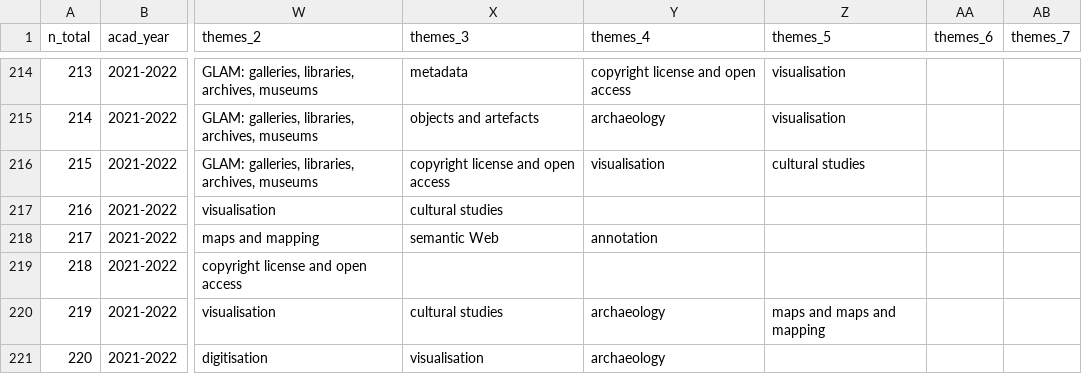
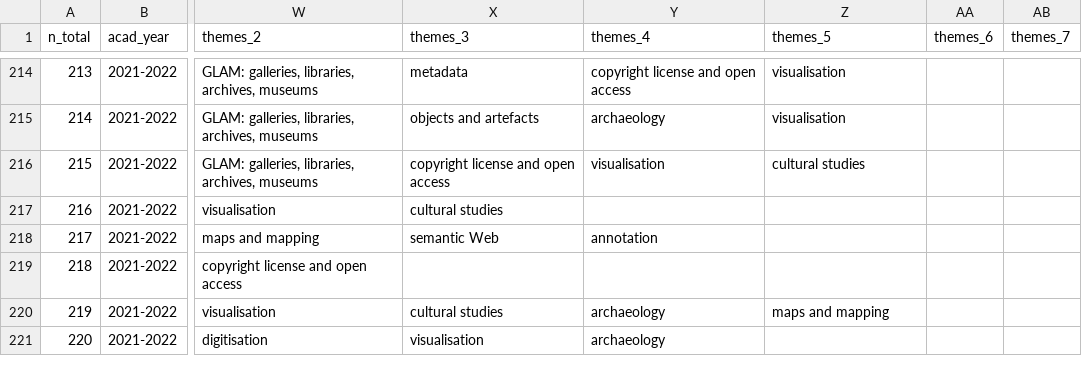
Before and after one commit to classnum/hn2_sunoikisisdc, a CSV file: hn2_sunoikisisdc_data.csv, drawn as a sheet; only a part is shown, gaps mark what is left out; the diff names each change by its address in the sheet, - before the commit and + after, or states it on an @@ line.

Commit message:
minor error correction 2

```diff
--- a/hn2_sunoikisisdc_data.csv
+++ b/hn2_sunoikisisdc_data.csv
-Z220 (themes_5): maps and maps and mapping
+Z220 (themes_5): maps and mapping
```
